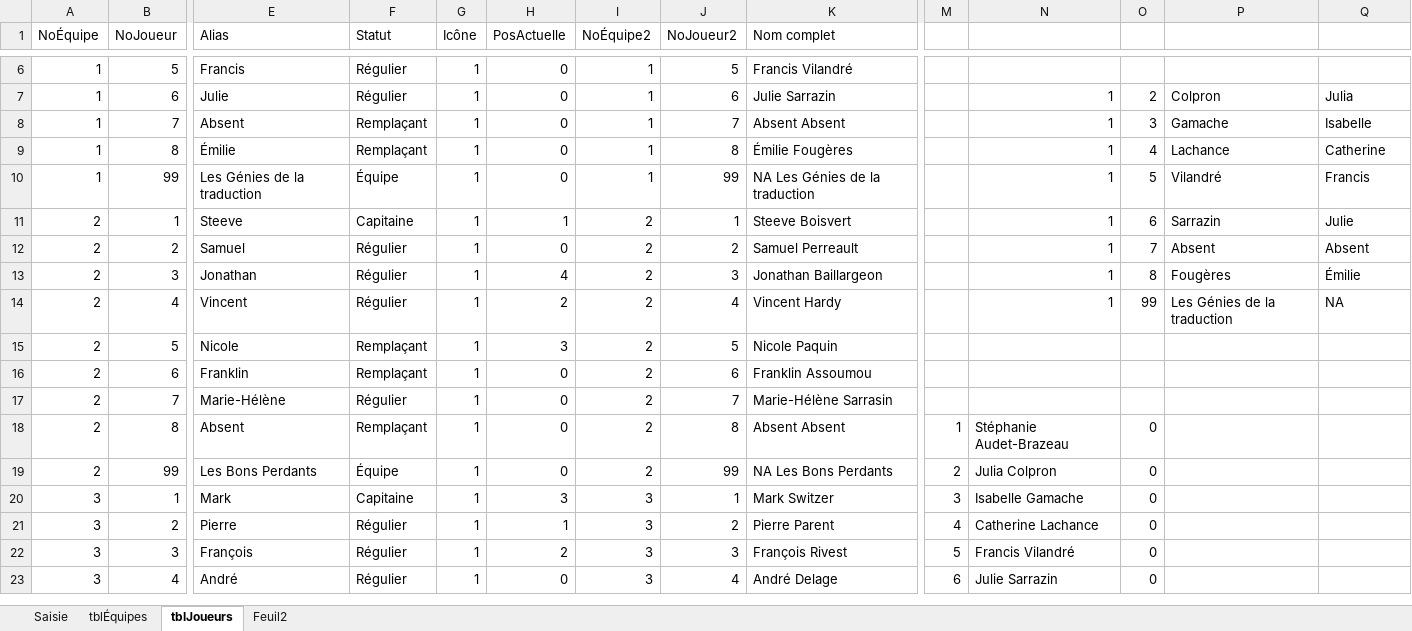
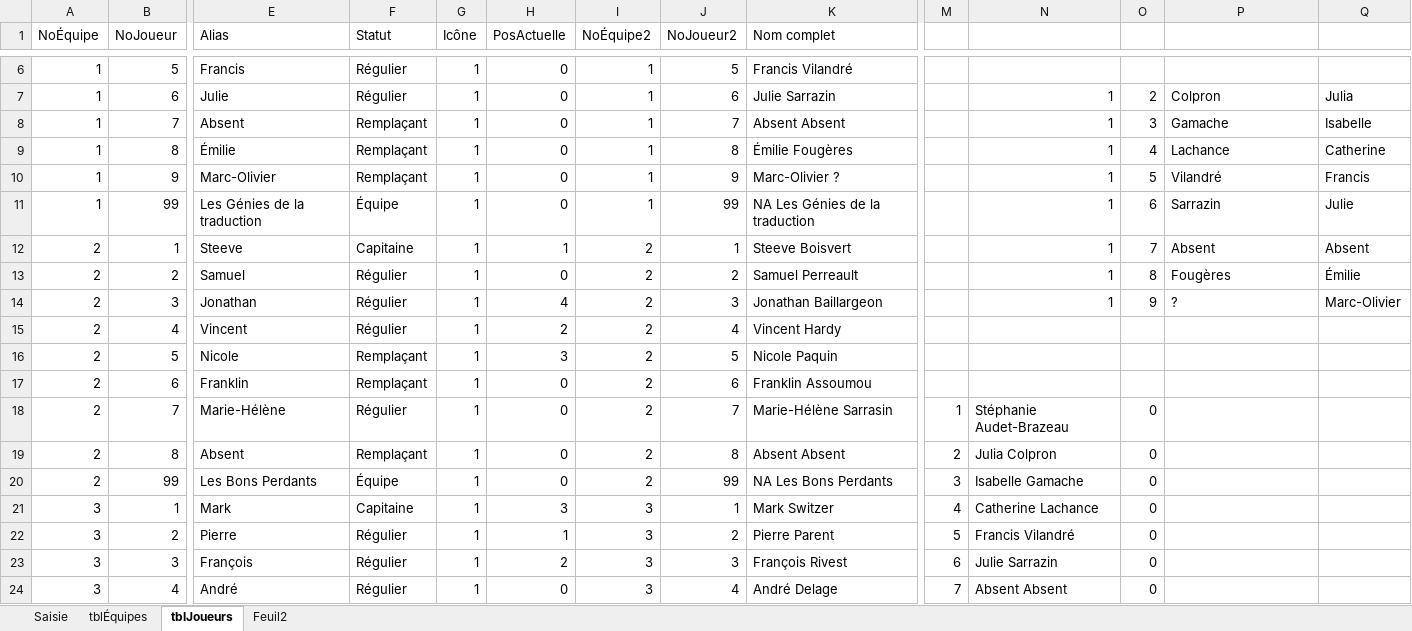
Before and after one commit to gehstatcan/gehstatcan.github.io, an Excel workbook: Saison23/DonnéesCSV/Saisie des points.xlsx, sheet tblJoueurs, drawn as a sheet; only a part is shown, gaps mark what is left out; values as stored, in another font and other column widths than the file's, no borders; table styles not drawn; addresses are those after the commit; rows hold the shown columns only; the diff covers the shown part only; the diff names each change by its address in the sheet, - before the commit and + after, or states it on an @@ line.

```diff
--- a/Saison23/DonnéesCSV/Saisie des points.xlsx (sheet tblJoueurs)
+++ b/Saison23/DonnéesCSV/Saisie des points.xlsx (sheet tblJoueurs)
+row 10: 1 | 9 | Marc-Olivier | Remplaçant | 1 | 0 | 1 | 9 | Marc-Olivier ? |  | 1 | 5 | Vilandré | Francis
-O11: 5
+O11: 6
-P11: Vilandré
+P11: Sarrazin
-Q11: Francis
+Q11: Julie
-O12: 6
+O12: 7
-P12: Sarrazin
+P12: Absent
-Q12: Julie
+Q12: Absent
-O13: 7
+O13: 8
-P13: Absent
+P13: Fougères
-Q13: Absent
+Q13: Émilie
-O14: 8
+O14: 9
-P14: Fougères
+P14: ?
-Q14: Émilie
+Q14: Marc-Olivier
-N15: 1
+N15: (empty)
-O15: 99
+O15: (empty)
-P15: Les Génies de la traduction
+P15: (empty)
-Q15: NA
+Q15: (empty)
-M18: (empty)
+M18: 1
-N18: (empty)
+N18: Stéphanie Audet-Brazeau
-O18: (empty)
+O18: 0
-M19: 1
+M19: 2
-N19: Stéphanie Audet-Brazeau
+N19: Julia Colpron
-M20: 2
+M20: 3
-N20: Julia Colpron
+N20: Isabelle Gamache
-M21: 3
+M21: 4
-N21: Isabelle Gamache
+N21: Catherine Lachance
-M22: 4
+M22: 5
-N22: Catherine Lachance
+N22: Francis Vilandré
-M23: 5
+M23: 6
-N23: Francis Vilandré
+N23: Julie Sarrazin
-M24: 6
+M24: 7
-N24: Julie Sarrazin
+N24: Absent Absent
```
Also changed, not shown: 1 added row and 7 edited cells elsewhere in this sheet, sheet Saisie, 6 other files.
